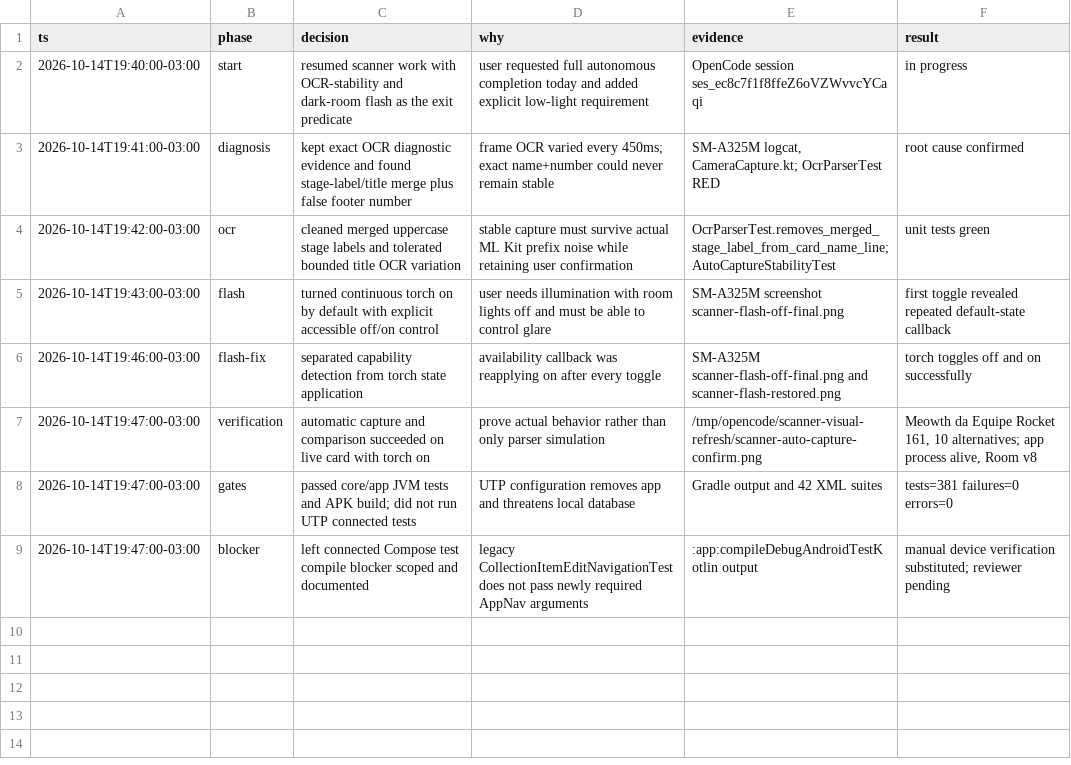
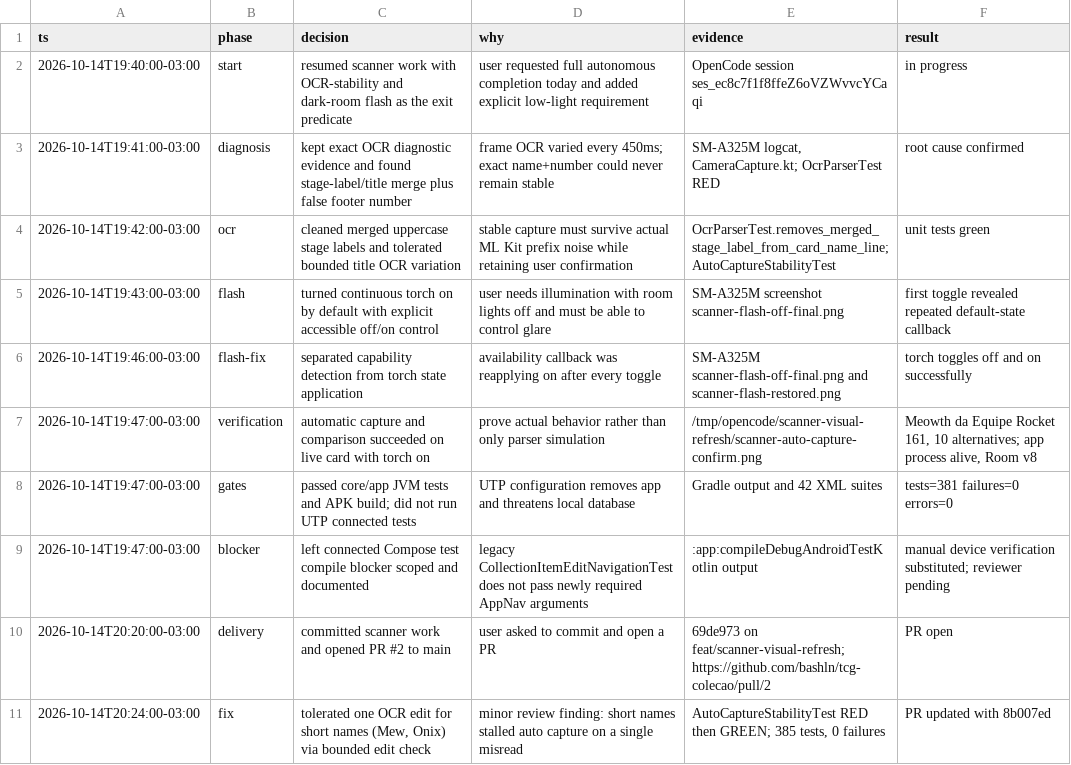
Before and after one commit to bashln/tcg-colecao, a TSV file: .audit/scanner-visual-refresh.tsv, drawn as a sheet; the diff names each change by its address in the sheet, - before the commit and + after, or states it on an @@ line.

Commit message:
docs(audit): record PR delivery and short-name fix
Keep the decision trail in step with the branch: PR #2 is open and the
short-name OCR tolerance landed with RED->GREEN tests.

```diff
--- a/.audit/scanner-visual-refresh.tsv
+++ b/.audit/scanner-visual-refresh.tsv
+row 10: 2026-10-14T20:20:00-03:00 | delivery | committed scanner work and opened PR #2 to main | user asked to commit and open a PR | 69de973 on feat/scanner-visual-refresh; https://github.com/bashln/tcg-colecao/pull/2 | PR open
+row 11: 2026-10-14T20:24:00-03:00 | fix | tolerated one OCR edit for short names (Mew, Onix) via bounded edit check | minor review finding: short names stalled auto capture on a single misread | AutoCaptureStabilityTest RED then GREEN; 385 tests, 0 failures | PR updated with 8b007ed
```
Also changed, not shown: 1 other file.
